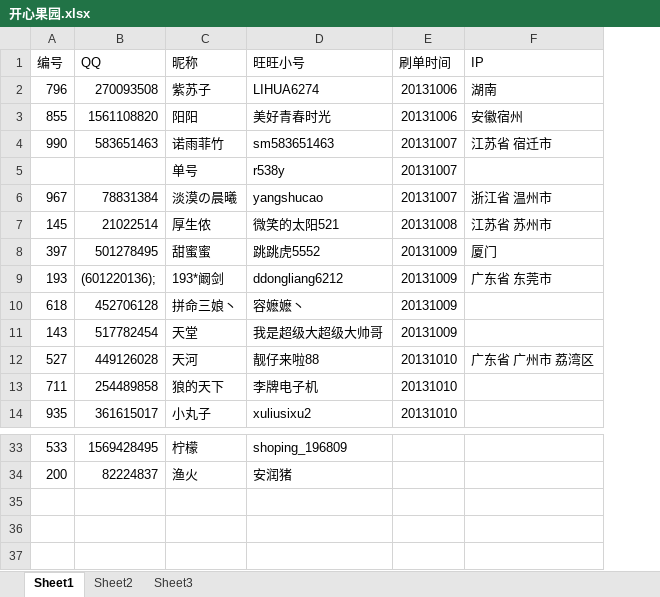
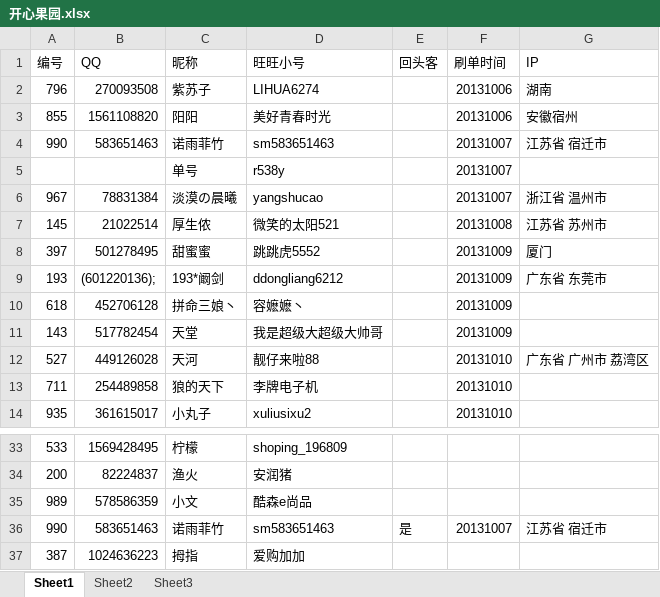
Before and after one commit to CocacolaSh/FakeThing, an Excel workbook: 开心果园.xlsx, sheet Sheet1, drawn as a sheet; only a part is shown, gaps mark what is left out; values as stored, in another font and other column widths than the file's, no borders; the diff names each change by its address in the sheet, - before the commit and + after, or states it on an @@ line.

```diff
--- a/开心果园.xlsx (sheet Sheet1)
+++ b/开心果园.xlsx (sheet Sheet1)
+column E (回头客), empty
+row 35: 989 | 578586359 | 小文 | 酷森e尚品
+row 36: 990 | 583651463 | 诺雨菲竹 | sm583651463 | 是 | 20131007 | 江苏省 宿迁市
+row 37: 387 | 1024636223 | 拇指 | 爱购加加
```
Also changed, not shown: 小号 (自动保存的).xlsx.
